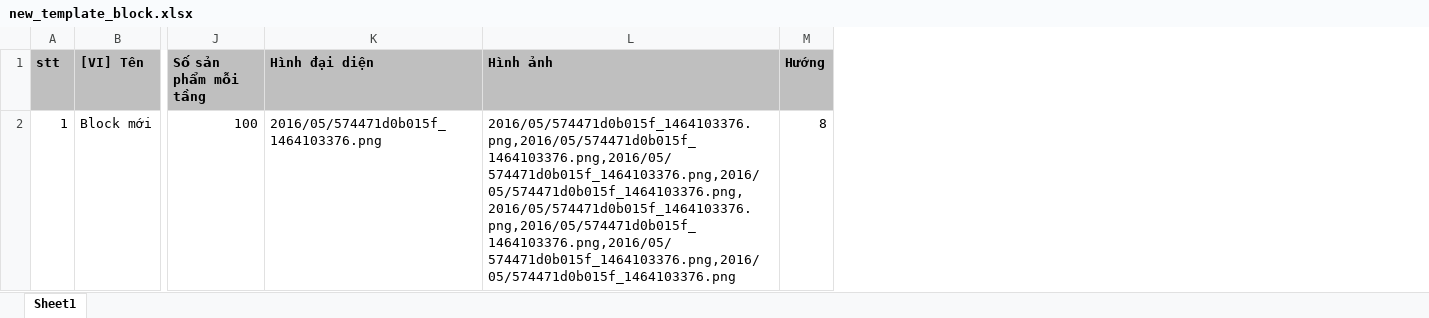
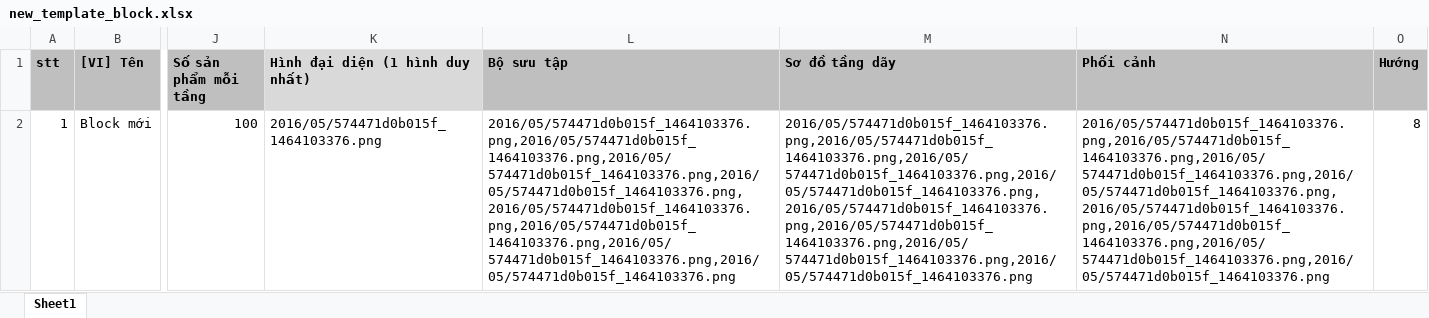
Before and after one commit to violetcrazy/real_backend, an Excel workbook: web/admin/asset/download/new_template_block.xlsx, sheet Sheet1, drawn as a sheet; only a part is shown, gaps mark what is left out; values as stored, in another font and other column widths than the file's, no borders; the diff names each change by its address in the sheet, - before the commit and + after, or states it on an @@ line.

Commit message:
Update import export excel

```diff
--- a/web/admin/asset/download/new_template_block.xlsx (sheet Sheet1)
+++ b/web/admin/asset/download/new_template_block.xlsx (sheet Sheet1)
+column M (Sơ đồ tầng dãy), row 2: 2016/05/574471d0b015f_1464103376.png,2016/05/574471d0b015f_1464103376.png,2016/05/574471d0b015f_1464103376.png,2016/05/574471d0b015f_1464103376.png,2016/05/574471d0b015f_1464103376.png,2016/05/574471d0b015f_1464103376.png,2016/05/574471d0b015f_1464103376.png,2016/05/574471d0b015f_1464103376.png
+column N (Phối cảnh), row 2: 2016/05/574471d0b015f_1464103376.png,2016/05/574471d0b015f_1464103376.png,2016/05/574471d0b015f_1464103376.png,2016/05/574471d0b015f_1464103376.png,2016/05/574471d0b015f_1464103376.png,2016/05/574471d0b015f_1464103376.png,2016/05/574471d0b015f_1464103376.png,2016/05/574471d0b015f_1464103376.png
-K1: Hình đại diện
+K1: Hình đại diện (1 hình duy nhất)
-K1 fill: #BFBFBF
+K1 fill: #D9D9D9
-L1: Hình ảnh
+L1: Bộ sưu tập
```
Also changed, not shown: web/admin/asset/download/new_template_apartment.xlsx, web/admin/asset/download/new_template_project.xlsx, 5 other files.
